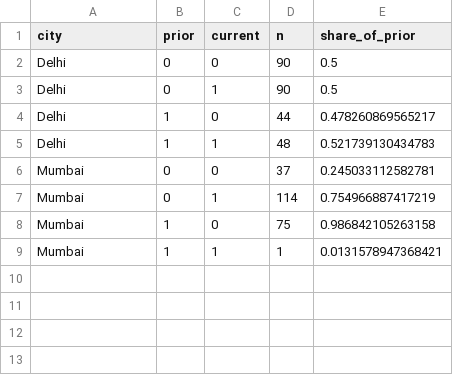
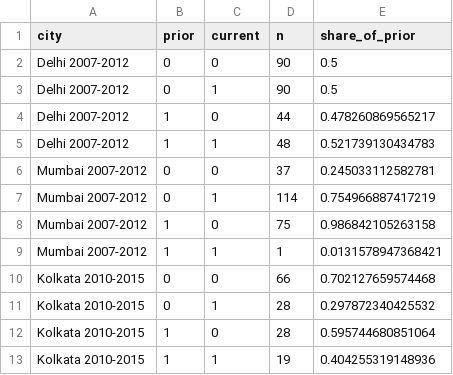
Before and after one commit to in-rolls/quota_representation, a CSV file: tabs/cities_transitions.csv, drawn as a sheet.

```diff
--- a/tabs/cities_transitions.csv
+++ b/tabs/cities_transitions.csv
@@ -1,9 +1,13 @@
 "city","prior","current","n","share_of_prior"
-"Delhi",0,0,90,0.5
-"Delhi",0,1,90,0.5
-"Delhi",1,0,44,0.478260869565217
-"Delhi",1,1,48,0.521739130434783
-"Mumbai",0,0,37,0.245033112582781
-"Mumbai",0,1,114,0.754966887417219
-"Mumbai",1,0,75,0.986842105263158
-"Mumbai",1,1,1,0.0131578947368421
+"Delhi 2007-2012",0,0,90,0.5
+"Delhi 2007-2012",0,1,90,0.5
+"Delhi 2007-2012",1,0,44,0.478260869565217
+"Delhi 2007-2012",1,1,48,0.521739130434783
+"Mumbai 2007-2012",0,0,37,0.245033112582781
+"Mumbai 2007-2012",0,1,114,0.754966887417219
+"Mumbai 2007-2012",1,0,75,0.986842105263158
+"Mumbai 2007-2012",1,1,1,0.0131578947368421
+"Kolkata 2010-2015",0,0,66,0.702127659574468
+"Kolkata 2010-2015",0,1,28,0.297872340425532
+"Kolkata 2010-2015",1,0,28,0.595744680851064
+"Kolkata 2010-2015",1,1,19,0.404255319148936
```
Also changed, not shown: tabs/cities_balance_electoral.csv, tabs/cities_inference.csv, 12 other files.
